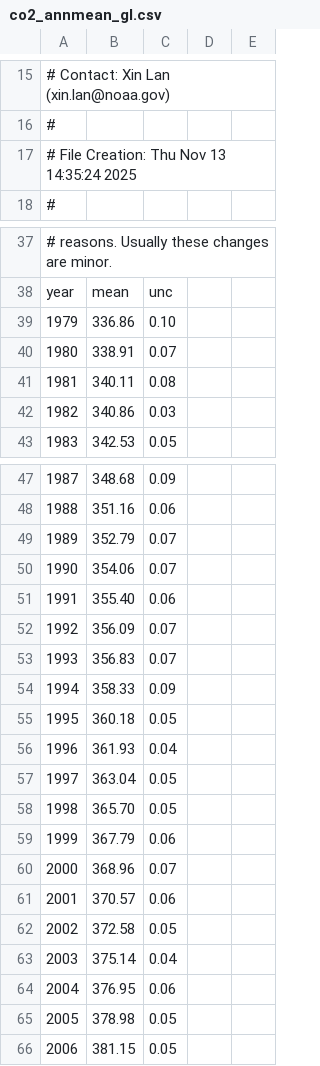
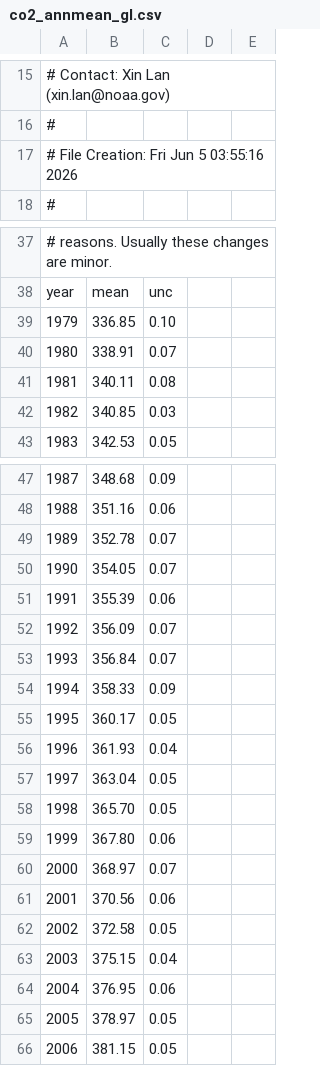
Before and after one commit to shanewhi/world-energy-data, a CSV file: co2_annmean_gl.csv, drawn as a sheet; only a part is shown, gaps mark what is left out; the diff covers the shown part only; the diff names each change by its address in the sheet, - before the commit and + after, or states it on an @@ line.

```diff
--- a/co2_annmean_gl.csv
+++ b/co2_annmean_gl.csv
@@ column A renumbered in row 17 @@
-B39: 336.86
+B39: 336.85
-B42: 340.86
+B42: 340.85
-B49: 352.79
+B49: 352.78
-B50: 354.06
+B50: 354.05
-B51: 355.40
+B51: 355.39
-B53: 356.83
+B53: 356.84
-B55: 360.18
+B55: 360.17
-B59: 367.79
+B59: 367.80
-B60: 368.96
+B60: 368.97
-B61: 370.57
+B61: 370.56
-B63: 375.14
+B63: 375.15
-B65: 378.98
+B65: 378.97
```
Also changed, not shown: 1 added row and 5 edited cells elsewhere in this file, co2_gr_gl.csv.
